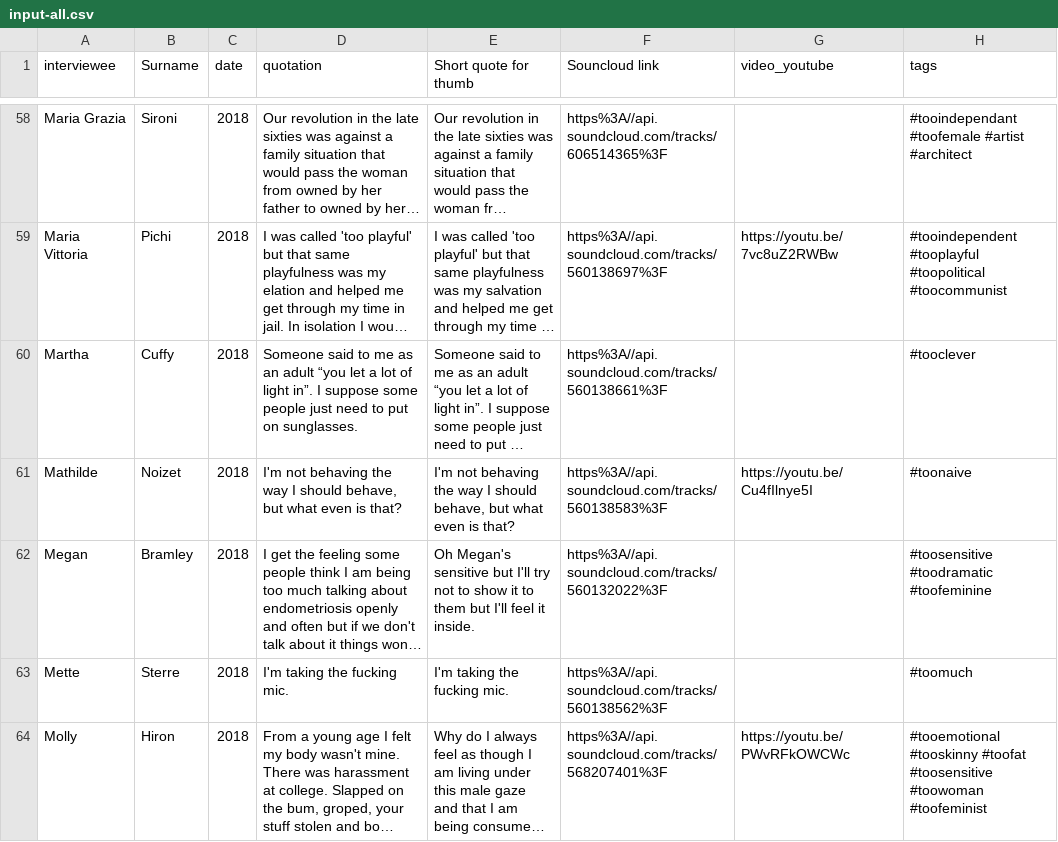
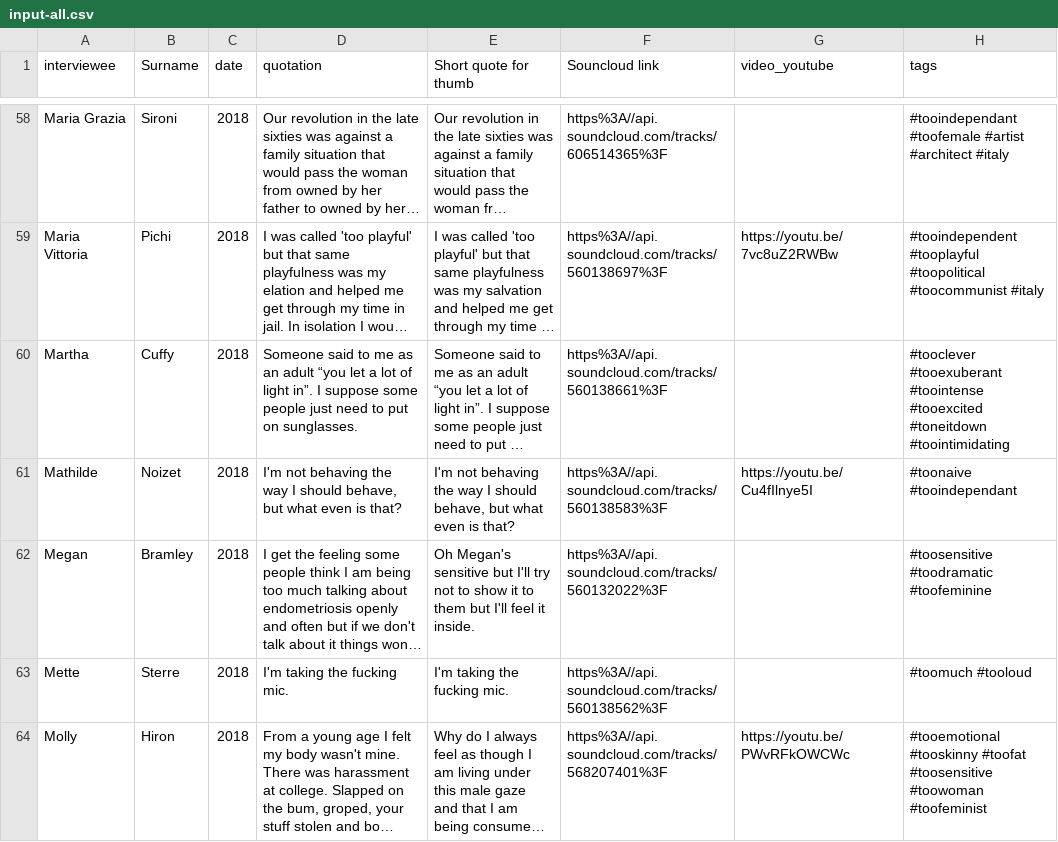
Before and after one commit to DeckOfPandas/too-much-of-a-person, a CSV file: csv/input-all.csv, drawn as a sheet; only a part is shown, gaps mark what is left out; long unchanged cells end in …; the diff covers the shown part only; the diff names each change by its address in the sheet, - before the commit and + after, or states it on an @@ line.

```diff
--- a/csv/input-all.csv
+++ b/csv/input-all.csv
-H58 (tags): …#artist #architect
+H58 (tags): …#artist #architect #italy
-H59 (tags): …#toopolitical #toocommunist
+H59 (tags): …#toopolitical #toocommunist #italy
-H60 (tags): #tooclever
+H60 (tags): #tooclever #tooexuberant #toointense #tooexcited #toneitdown #toointimidating
-H61 (tags): #toonaive
+H61 (tags): #toonaive #tooindependant
-H63 (tags): #toomuch
+H63 (tags): #toomuch #tooloud
```
Also changed, not shown: 40 edited cells elsewhere in this file, 46 other files.
